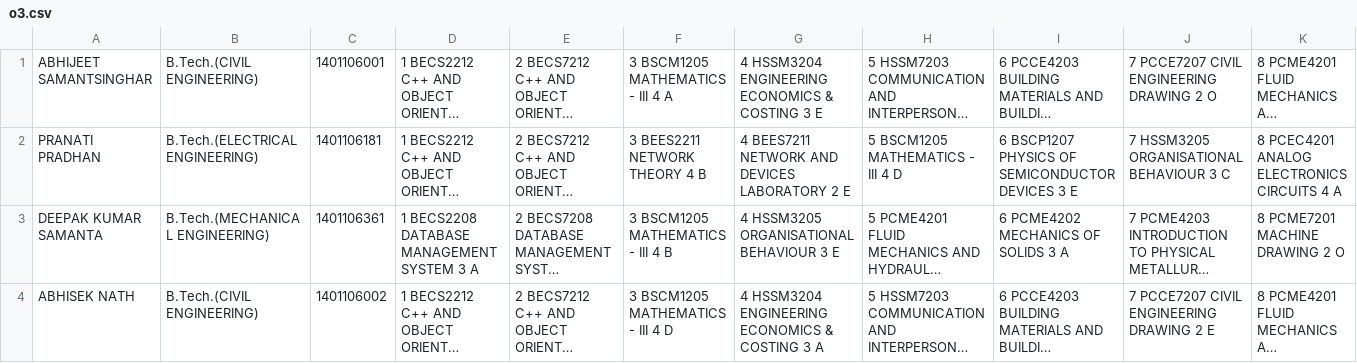
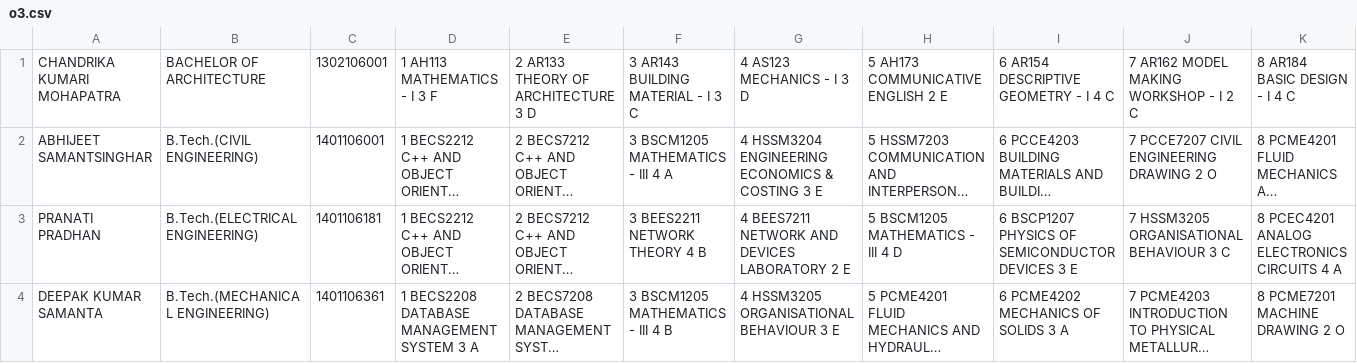
Before and after one commit to vozille/Student_Performance_Viewer, a CSV file: result_scraper/inputs/o3.csv, drawn as a sheet; only a part is shown; the shorter side is filled out with more unchanged rows; long unchanged cells end in …; rows hold the shown columns only; the diff names each change by its address in the sheet, - before the commit and + after, or states it on an @@ line.

Commit message:
Update o3.csv

```diff
--- a/result_scraper/inputs/o3.csv
+++ b/result_scraper/inputs/o3.csv
+row 1: CHANDRIKA KUMARI MOHAPATRA | BACHELOR OF ARCHITECTURE | 1302106001 | 1 AH113 MATHEMATICS - I 3 F | 2 AR133 THEORY OF ARCHITECTURE 3 D | 3 AR143 BUILDING MATERIAL - I 3 C | 4 AS123 MECHANICS - I 3 D | 5 AH173 COMMUNICATIVE ENGLISH 2 E | 6 AR154 DESCRIPTIVE GEOMETRY - I 4 C | 7 AR162 MODEL MAKING WORKSHOP - I 2 C | 8 AR184 BASIC DESIGN - I 4 C
```
